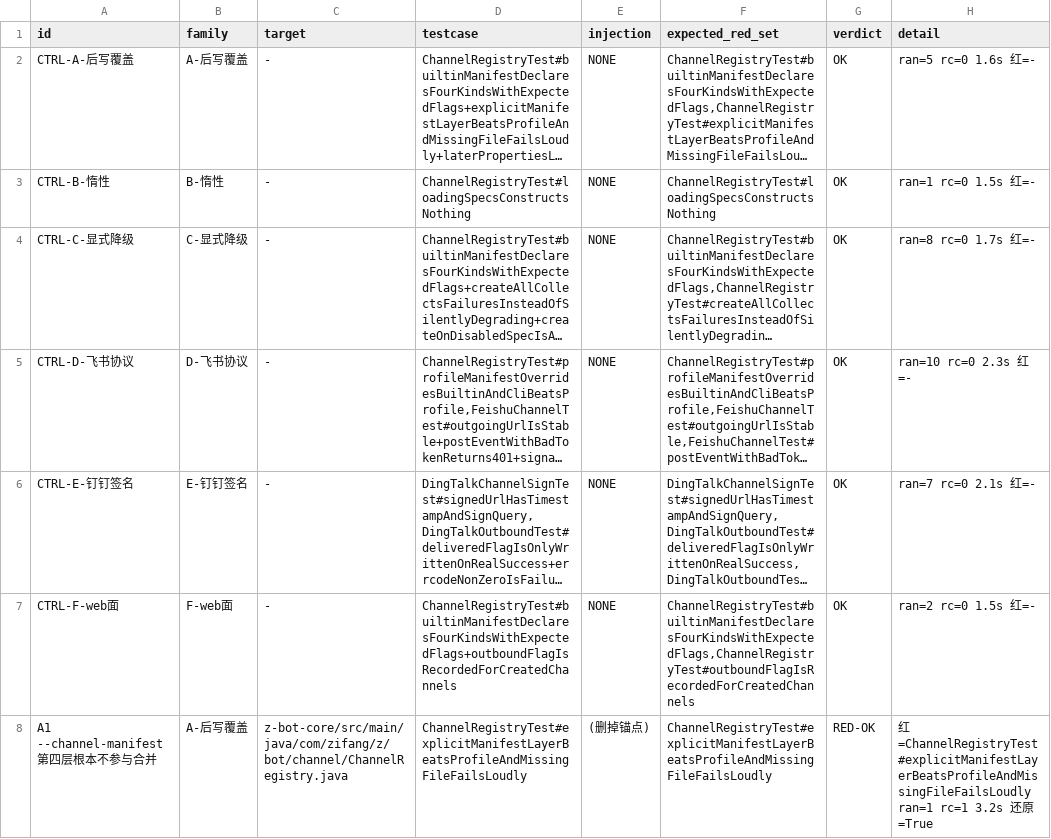
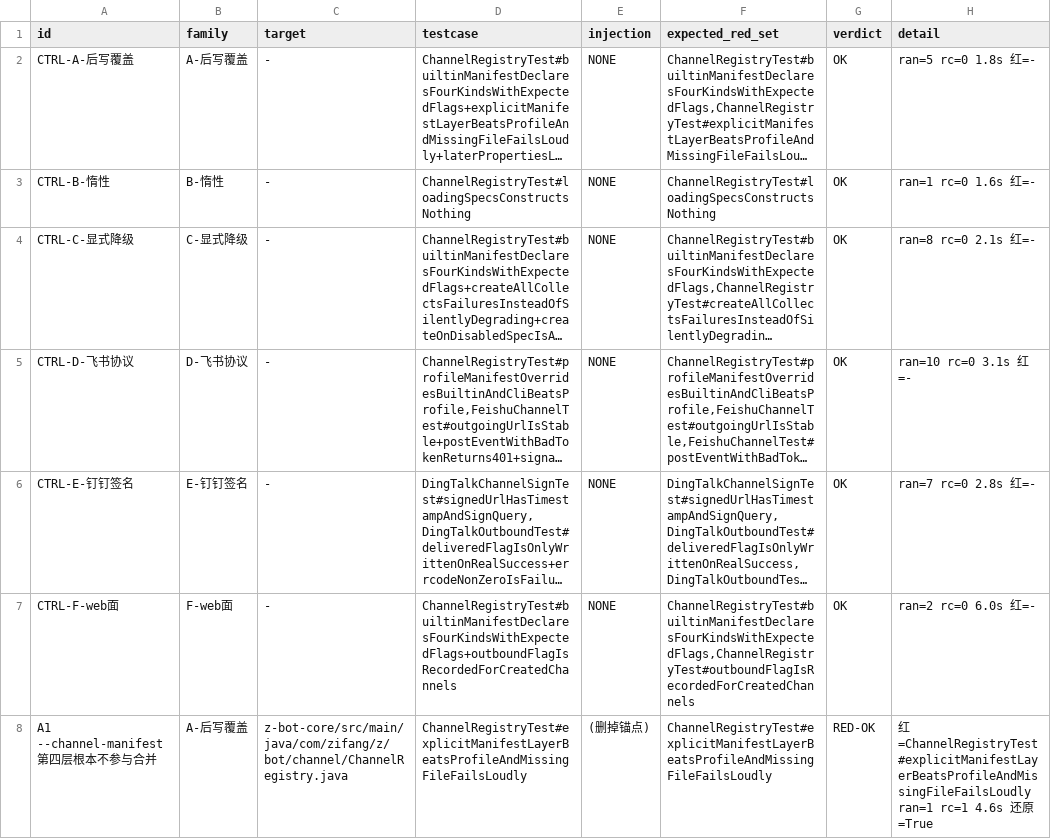
Before and after one commit to z-opc-foundation/z-bot, a TSV file: _doc/acceptance/p18/LEDGER.tsv, drawn as a sheet; only a part is shown; long unchanged cells end in …; the diff covers the shown part only; the diff names each change by its address in the sheet, - before the commit and + after, or states it on an @@ line.

```diff
--- a/_doc/acceptance/p18/LEDGER.tsv
+++ b/_doc/acceptance/p18/LEDGER.tsv
-H2 (detail): ran=5 rc=0 1.6s 红=-
+H2 (detail): ran=5 rc=0 1.8s 红=-
-H3 (detail): ran=1 rc=0 1.5s 红=-
+H3 (detail): ran=1 rc=0 1.6s 红=-
-H4 (detail): ran=8 rc=0 1.7s 红=-
+H4 (detail): ran=8 rc=0 2.1s 红=-
-H5 (detail): ran=10 rc=0 2.3s 红=-
+H5 (detail): ran=10 rc=0 3.1s 红=-
-H6 (detail): ran=7 rc=0 2.1s 红=-
+H6 (detail): ran=7 rc=0 2.8s 红=-
-H7 (detail): ran=2 rc=0 1.5s 红=-
+H7 (detail): ran=2 rc=0 6.0s 红=-
-H8 (detail): …ran=1 rc=1 3.2s 还原…
+H8 (detail): …ran=1 rc=1 4.6s 还原…
```
Also changed, not shown: 33 edited cells elsewhere in this file, 1 other file.
